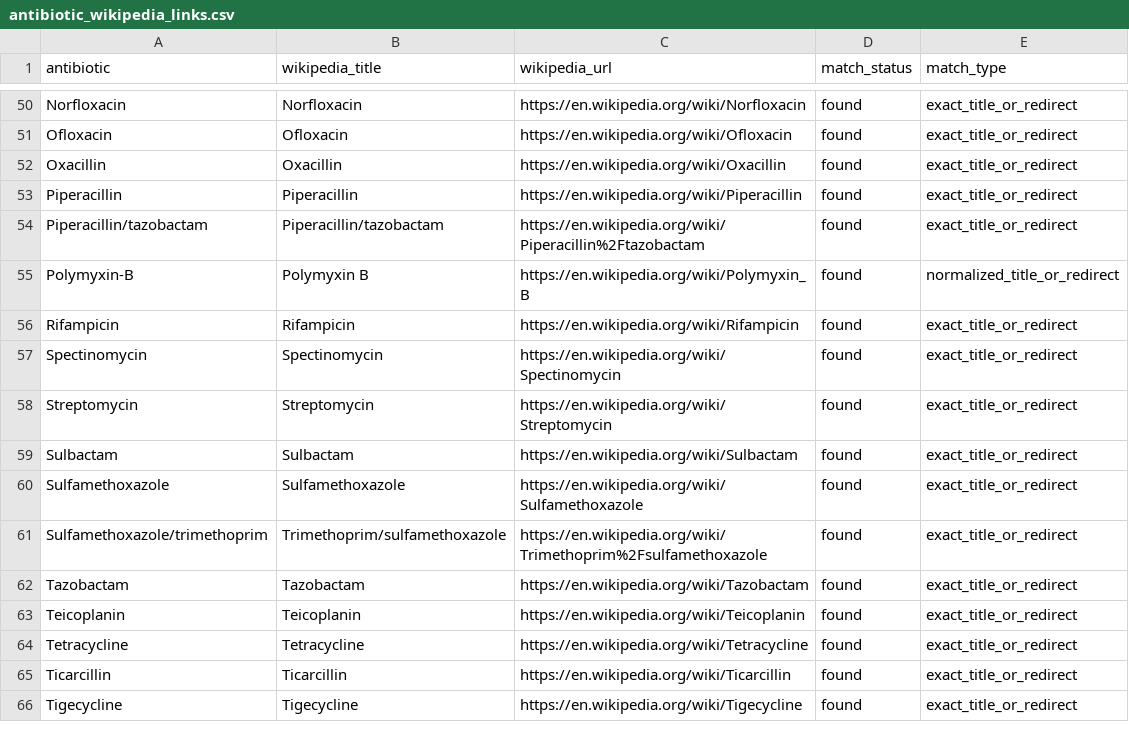
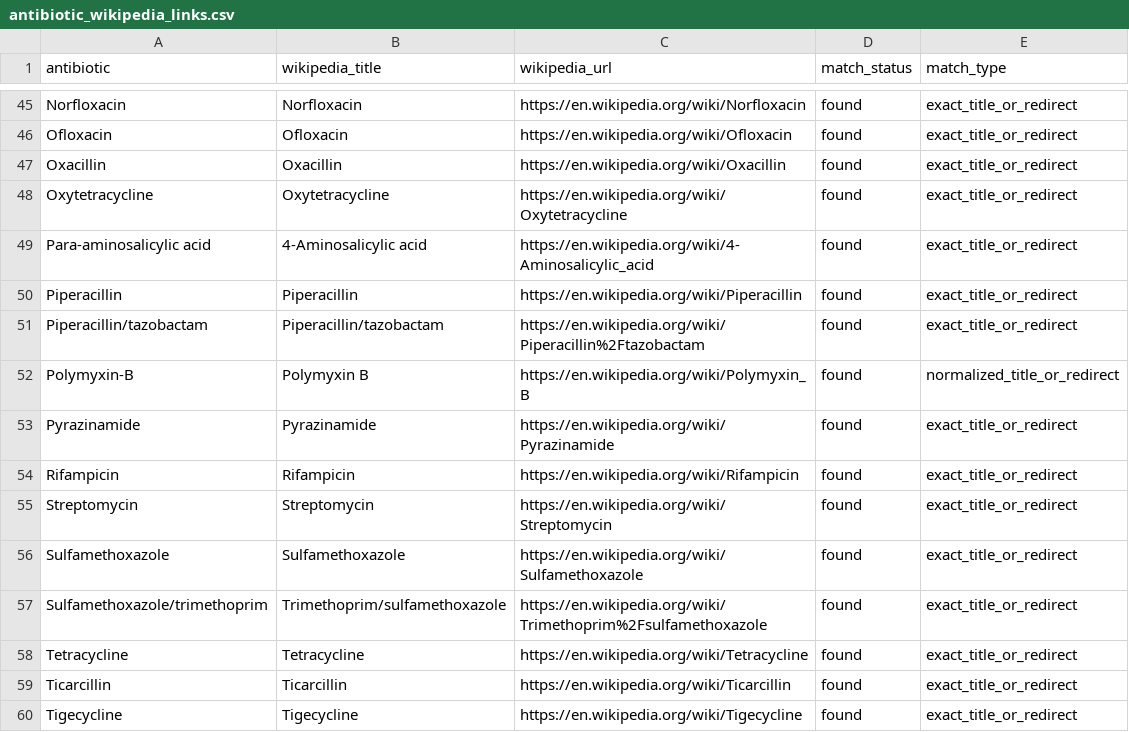
Before and after one commit to fabriziocosta/Antimicrobial-Resistance, a CSV file: sites/amr-si-explorer/data/antibiotic_wikipedia_links.csv, drawn as a sheet; only a part is shown, gaps mark what is left out; removed rows and columns are numbered as before the commit, all else as after; the diff covers the shown part only; the diff names each change by its address in the sheet, - before the commit and + after, or states it on an @@ line.

```diff
--- a/sites/amr-si-explorer/data/antibiotic_wikipedia_links.csv
+++ b/sites/amr-si-explorer/data/antibiotic_wikipedia_links.csv
+row 48: Oxytetracycline | Oxytetracycline | https://en.wikipedia.org/wiki/Oxytetracycline | found | exact_title_or_redirect
+row 49: Para-aminosalicylic acid | 4-Aminosalicylic acid | https://en.wikipedia.org/wiki/4-Aminosalicylic_acid | found | exact_title_or_redirect
+row 53: Pyrazinamide | Pyrazinamide | https://en.wikipedia.org/wiki/Pyrazinamide | found | exact_title_or_redirect
-row 57: Spectinomycin | Spectinomycin | https://en.wikipedia.org/wiki/Spectinomycin | found | exact_title_or_redirect
-row 59: Sulbactam | Sulbactam | https://en.wikipedia.org/wiki/Sulbactam | found | exact_title_or_redirect
-row 62: Tazobactam | Tazobactam | https://en.wikipedia.org/wiki/Tazobactam | found | exact_title_or_redirect
-row 63: Teicoplanin | Teicoplanin | https://en.wikipedia.org/wiki/Teicoplanin | found | exact_title_or_redirect
```
Also changed, not shown: 2 added rows, 7 removed rows and 3 edited cells elsewhere in this file, assets/glass_amr_cleaned.csv, 22 other files.
